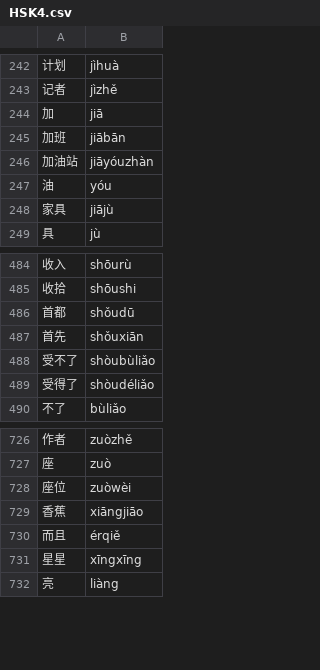
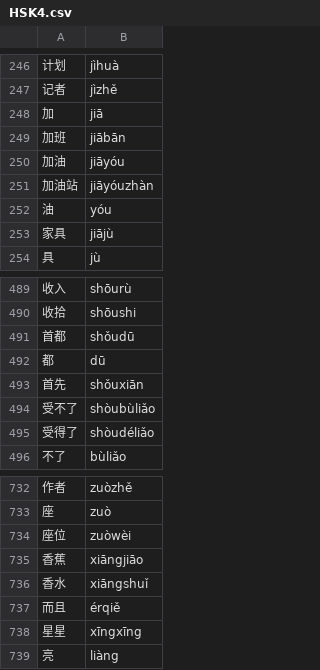
Before and after one commit to rodrigo-a-g-p/Chinese-Characters-Quiz-Game, a CSV file: data/HSK4.csv, drawn as a sheet; only a part is shown, gaps mark what is left out; the diff covers the shown part only; the diff names each change by its address in the sheet, - before the commit and + after, or states it on an @@ line.

```diff
--- a/data/HSK4.csv
+++ b/data/HSK4.csv
+row 250: 加油 | jiāyóu
+row 492: 都 | dū
+row 736: 香水 | xiāngshuǐ
```
Also changed, not shown: 18 added rows elsewhere in this file.
